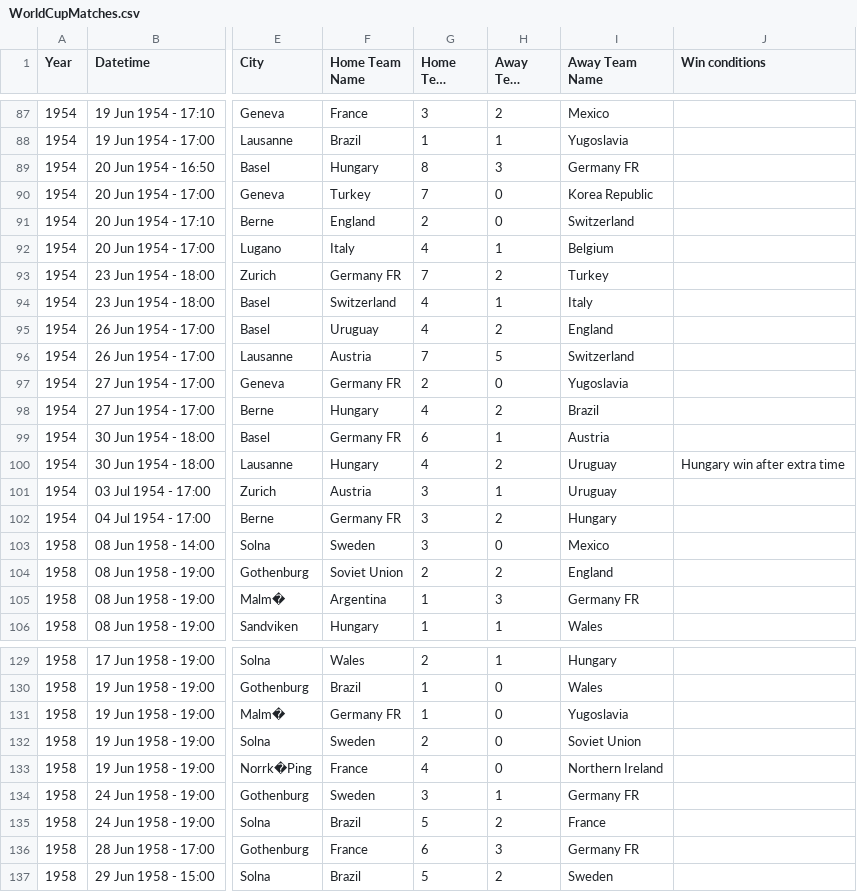
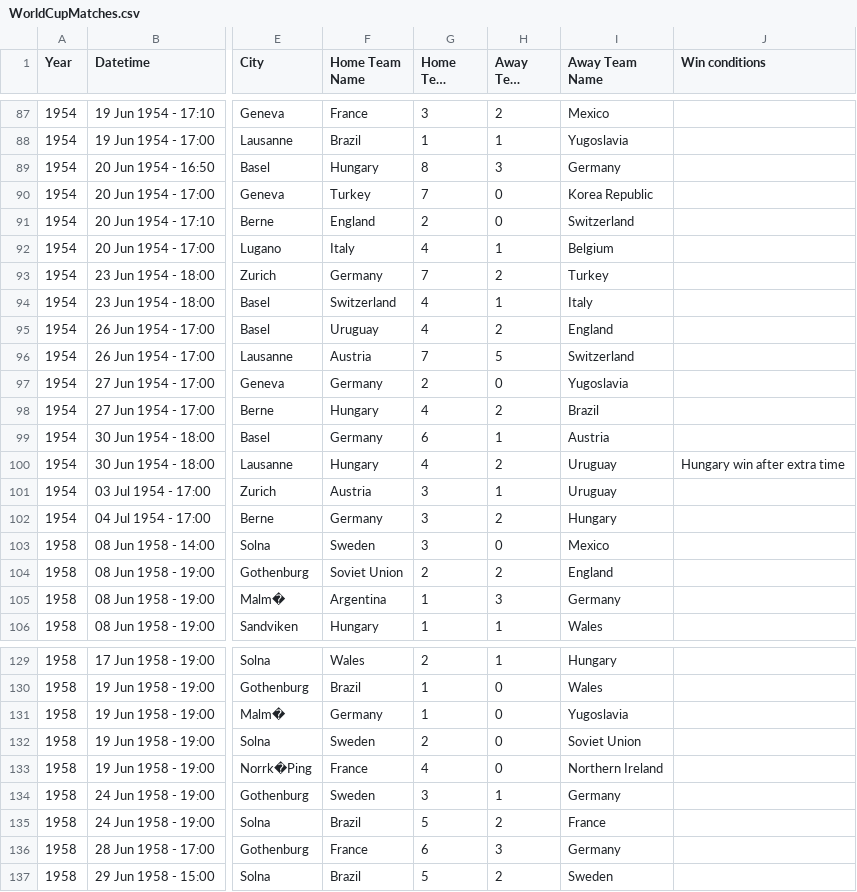
Before and after one commit to Suparno1998/cms-stats, a CSV file: WorldCupMatches.csv, drawn as a sheet; only a part is shown, gaps mark what is left out; long unchanged cells end in …; the diff covers the shown part only; the diff names each change by its address in the sheet, - before the commit and + after, or states it on an @@ line.

```diff
--- a/WorldCupMatches.csv
+++ b/WorldCupMatches.csv
-I89 (Away Team Name): Germany FR
+I89 (Away Team Name): Germany
-F93 (Home Team Name): Germany FR
+F93 (Home Team Name): Germany
-F97 (Home Team Name): Germany FR
+F97 (Home Team Name): Germany
-F99 (Home Team Name): Germany FR
+F99 (Home Team Name): Germany
-F102 (Home Team Name): Germany FR
+F102 (Home Team Name): Germany
-I105 (Away Team Name): Germany FR
+I105 (Away Team Name): Germany
-F131 (Home Team Name): Germany FR
+F131 (Home Team Name): Germany
-I134 (Away Team Name): Germany FR
+I134 (Away Team Name): Germany
-I136 (Away Team Name): Germany FR
+I136 (Away Team Name): Germany
```
Also changed, not shown: 64 edited cells elsewhere in this file.
